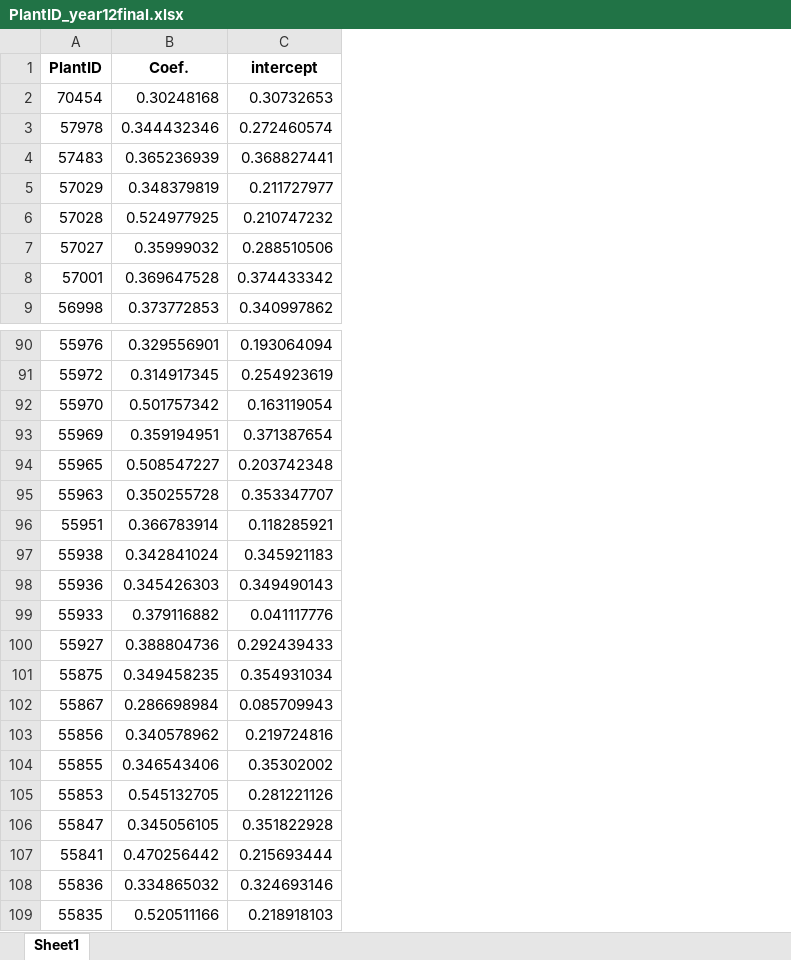
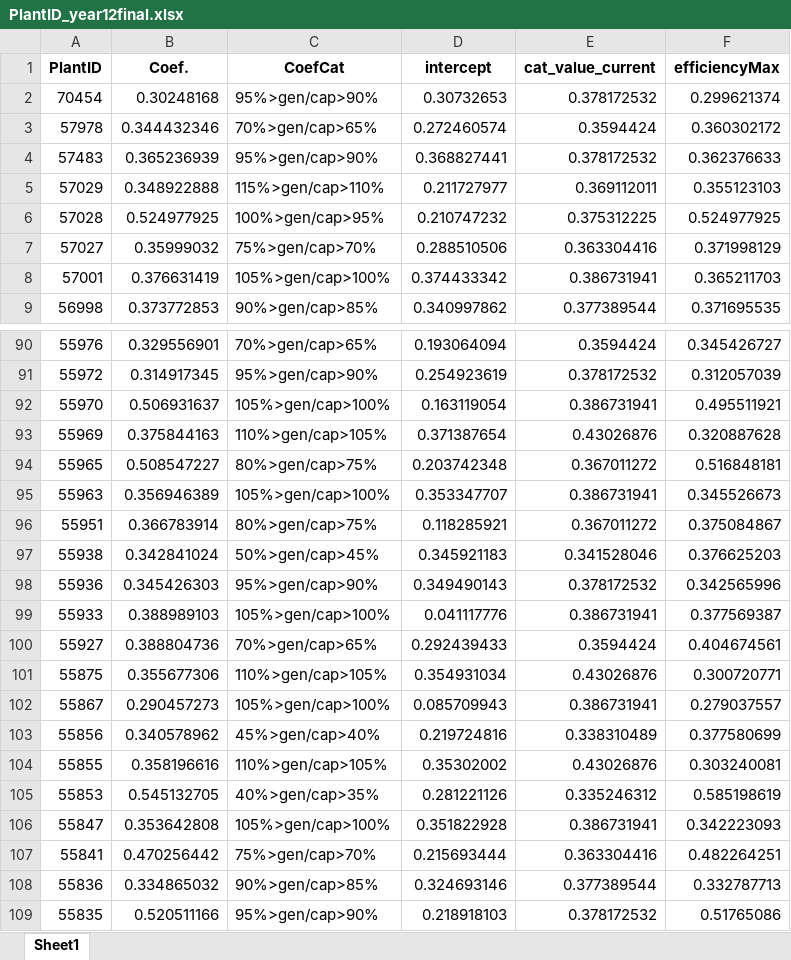
Before and after one commit to ARAzampour/AMR-project, an Excel workbook: hourly datasets/PlantID_year12final.xlsx, sheet Sheet1, drawn as a sheet; only a part is shown, gaps mark what is left out; values as stored, in another font and other column widths than the file's, no borders; the diff covers the shown part only; the diff names each change by its address in the sheet, - before the commit and + after, or states it on an @@ line.

Commit message:
update on the hourly data

```diff
--- a/hourly datasets/PlantID_year12final.xlsx (sheet Sheet1)
+++ b/hourly datasets/PlantID_year12final.xlsx (sheet Sheet1)
+column C (CoefCat), rows 2-9: 95%>gen/cap>90% | 70%>gen/cap>65% | 95%>gen/cap>90% | 115%>gen/cap>110% | 100%>gen/cap>95% | 75%>gen/cap>70% | 105%>gen/cap>100% | 90%>gen/cap>85%; rows 90-109: 70%>gen/cap>65% | 95%>gen/cap>90% | 105%>gen/cap>100% | 110%>gen/cap>105% | 80%>gen/cap>75% | 105%>gen/cap>100% | 80%>gen/cap>75% | 50%>gen/cap>45% | 95%>gen/cap>90% | 105%>gen/cap>100% | 70%>gen/cap>65% | 110%>gen/cap>105% | 105%>gen/cap>100% | 45%>gen/cap>40% | 110%>gen/cap>105% | 40%>gen/cap>35% | 105%>gen/cap>100% | 75%>gen/cap>70% | 90%>gen/cap>85% | 95%>gen/cap>90%
+column E (cat_value_current), rows 2-9: 0.378172532 | 0.3594424 | 0.378172532 | 0.369112011 | 0.375312225 | 0.363304416 | 0.386731941 | 0.377389544; rows 90-109: 0.3594424 | 0.378172532 | 0.386731941 | 0.43026876 | 0.367011272 | 0.386731941 | 0.367011272 | 0.341528046 | 0.378172532 | 0.386731941 | 0.3594424 | 0.43026876 | 0.386731941 | 0.338310489 | 0.43026876 | 0.335246312 | 0.386731941 | 0.363304416 | 0.377389544 | 0.378172532
+column F (efficiencyMax), rows 2-9: 0.299621374 | 0.360302172 | 0.362376633 | 0.355123103 | 0.524977925 | 0.371998129 | 0.365211703 | 0.371695535; rows 90-109: 0.345426727 | 0.312057039 | 0.495511921 | 0.320887628 | 0.516848181 | 0.345526673 | 0.375084867 | 0.376625203 | 0.342565996 | 0.377569387 | 0.404674561 | 0.300720771 | 0.279037557 | 0.377580699 | 0.303240081 | 0.585198619 | 0.342223093 | 0.482264251 | 0.332787713 | 0.51765086
-B5 (Coef.): 0.348379819
+B5 (Coef.): 0.348922888
-B8 (Coef.): 0.369647528
+B8 (Coef.): 0.376631419
-B92 (Coef.): 0.501757342
+B92 (Coef.): 0.506931637
-B93 (Coef.): 0.359194951
+B93 (Coef.): 0.375844163
-B95 (Coef.): 0.350255728
+B95 (Coef.): 0.356946389
-B99 (Coef.): 0.379116882
+B99 (Coef.): 0.388989103
-B101 (Coef.): 0.349458235
+B101 (Coef.): 0.355677306
-B102 (Coef.): 0.286698984
+B102 (Coef.): 0.290457273
-B104 (Coef.): 0.346543406
+B104 (Coef.): 0.358196616
-B106 (Coef.): 0.345056105
+B106 (Coef.): 0.353642808
```
Also changed, not shown: 264 edited cells elsewhere in this sheet, hourly datasets/PlantID_year10final.xlsx, hourly datasets/PlantID_year11final.xlsx, 51 other files.
